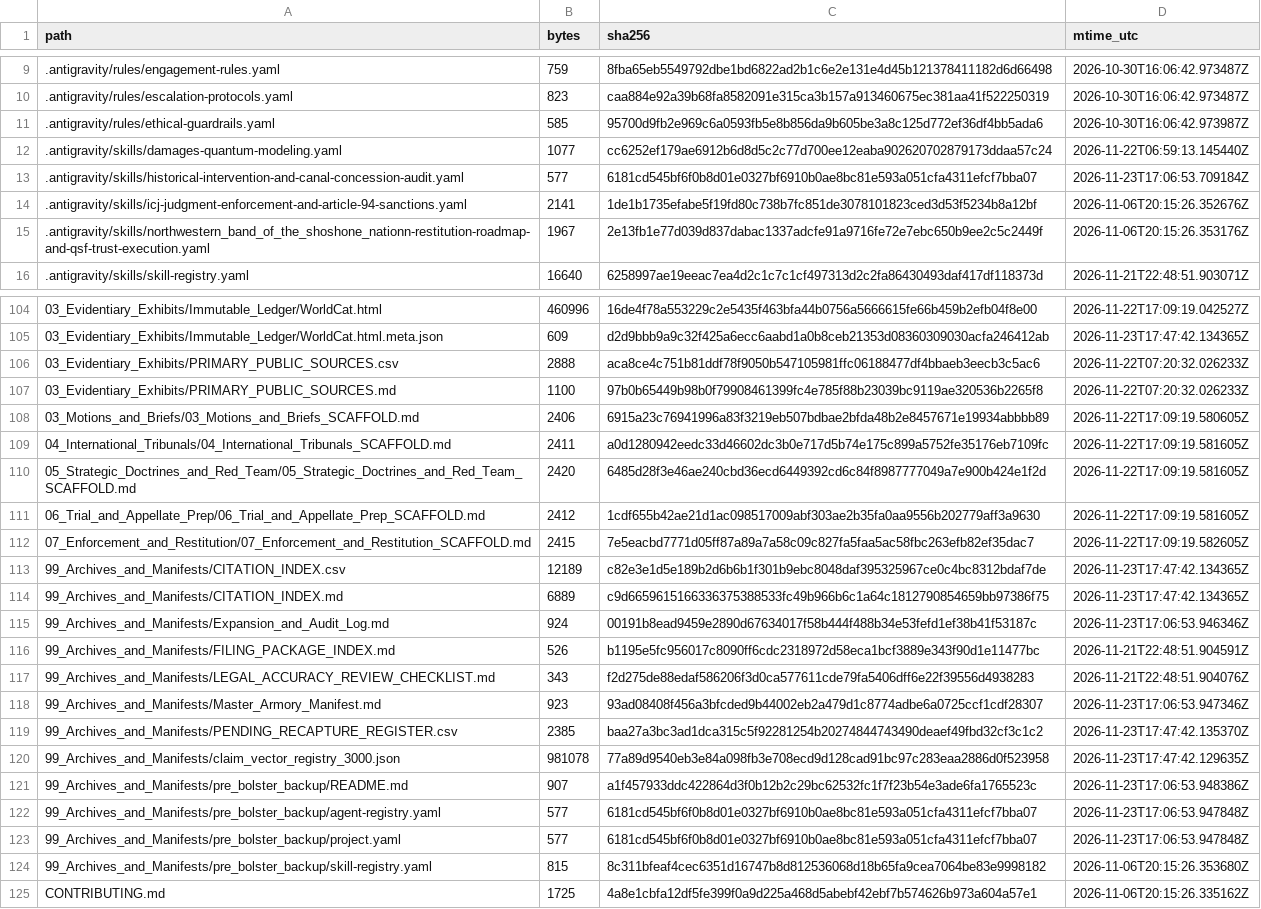
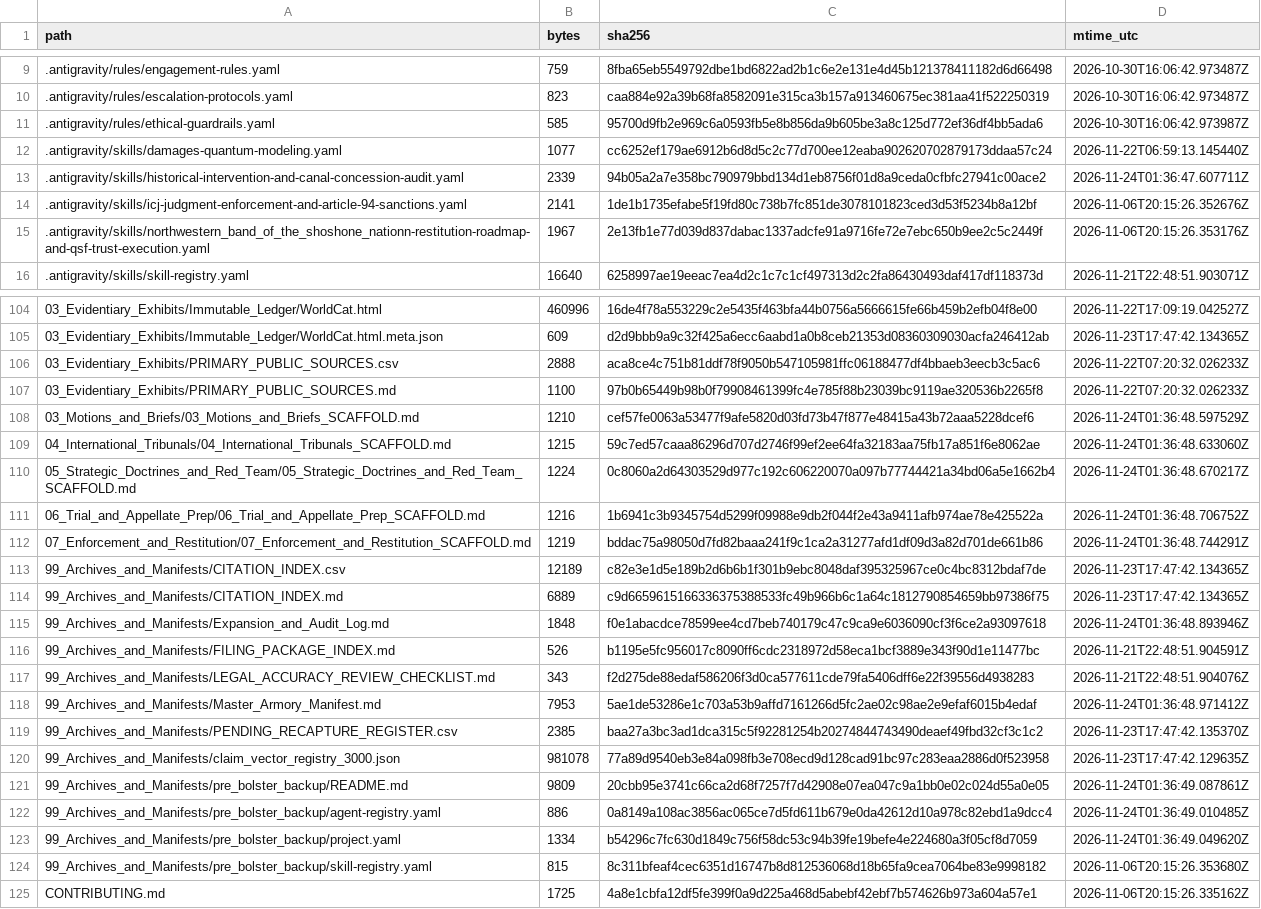
Before and after one commit to GlobalRestitutionAlliance/turtle-island-us-ut-northwestern-band-of-the-shoshone-nation-master-litigation, a CSV file: 99_Archives_and_Manifests/MANIFEST_SHA256.csv, drawn as a sheet; only a part is shown, gaps mark what is left out; the diff covers the shown part only.

Commit message:
REVERTED DUE TO UNPROMPTED MASS J3WFICATED DATA CORRUPTION BY COMPROMISED BIASED LLM/ARTIFICIAL INTELLIGENCE MODELS

```diff
--- a/99_Archives_and_Manifests/MANIFEST_SHA256.csv
+++ b/99_Archives_and_Manifests/MANIFEST_SHA256.csv
@@ -12,3 +12,3 @@ path,bytes,sha256,mtime_utc
 .antigravity/skills/damages-quantum-modeling.yaml,1077,cc6252ef179ae6912b6d8d5c2c77d700ee12eaba902620702879173ddaa57c24,2026-11-22T06:59:13.145440Z
-.antigravity/skills/historical-intervention-and-canal-concession-audit.yaml,577,6181cd545bf6f0b8d01e0327bf6910b0ae8bc81e593a051cfa4311efcf7bba07,2026-11-23T17:06:53.709184Z
+.antigravity/skills/historical-intervention-and-canal-concession-audit.yaml,2339,94b05a2a7e358bc790979bbd134d1eb8756f01d8a9ceda0cfbfc27941c00ace2,2026-11-24T01:36:47.607711Z
 .antigravity/skills/icj-judgment-enforcement-and-article-94-sanctions.yaml,2141,1de1b1735efabe5f19fd80c738b7fc851de3078101823ced3d53f5234b8a12bf,2026-11-06T20:15:26.352676Z
@@ -107,18 +107,18 @@ path,bytes,sha256,mtime_utc
 03_Evidentiary_Exhibits/PRIMARY_PUBLIC_SOURCES.md,1100,97b0b65449b98b0f79908461399fc4e785f88b23039bc9119ae320536b2265f8,2026-11-22T07:20:32.026233Z
-03_Motions_and_Briefs/03_Motions_and_Briefs_SCAFFOLD.md,2406,6915a23c76941996a83f3219eb507bdbae2bfda48b2e8457671e19934abbbb89,2026-11-22T17:09:19.580605Z
-04_International_Tribunals/04_International_Tribunals_SCAFFOLD.md,2411,a0d1280942eedc33d46602dc3b0e717d5b74e175c899a5752fe35176eb7109fc,2026-11-22T17:09:19.581605Z
-05_Strategic_Doctrines_and_Red_Team/05_Strategic_Doctrines_and_Red_Team_SCAFFOLD.md,2420,6485d28f3e46ae240cbd36ecd6449392cd6c84f8987777049a7e900b424e1f2d,2026-11-22T17:09:19.581605Z
-06_Trial_and_Appellate_Prep/06_Trial_and_Appellate_Prep_SCAFFOLD.md,2412,1cdf655b42ae21d1ac098517009abf303ae2b35fa0aa9556b202779aff3a9630,2026-11-22T17:09:19.581605Z
-07_Enforcement_and_Restitution/07_Enforcement_and_Restitution_SCAFFOLD.md,2415,7e5eacbd7771d05ff87a89a7a58c09c827fa5faa5ac58fbc263efb82ef35dac7,2026-11-22T17:09:19.582605Z
+03_Motions_and_Briefs/03_Motions_and_Briefs_SCAFFOLD.md,1210,cef57fe0063a53477f9afe5820d03fd73b47f877e48415a43b72aaa5228dcef6,2026-11-24T01:36:48.597529Z
+04_International_Tribunals/04_International_Tribunals_SCAFFOLD.md,1215,59c7ed57caaa86296d707d2746f99ef2ee64fa32183aa75fb17a851f6e8062ae,2026-11-24T01:36:48.633060Z
+05_Strategic_Doctrines_and_Red_Team/05_Strategic_Doctrines_and_Red_Team_SCAFFOLD.md,1224,0c8060a2d64303529d977c192c606220070a097b77744421a34bd06a5e1662b4,2026-11-24T01:36:48.670217Z
+06_Trial_and_Appellate_Prep/06_Trial_and_Appellate_Prep_SCAFFOLD.md,1216,1b6941c3b9345754d5299f09988e9db2f044f2e43a9411afb974ae78e425522a,2026-11-24T01:36:48.706752Z
+07_Enforcement_and_Restitution/07_Enforcement_and_Restitution_SCAFFOLD.md,1219,bddac75a98050d7fd82baaa241f9c1ca2a31277afd1df09d3a82d701de661b86,2026-11-24T01:36:48.744291Z
 99_Archives_and_Manifests/CITATION_INDEX.csv,12189,c82e3e1d5e189b2d6b6b1f301b9ebc8048daf395325967ce0c4bc8312bdaf7de,2026-11-23T17:47:42.134365Z
 99_Archives_and_Manifests/CITATION_INDEX.md,6889,c9d6659615166336375388533fc49b966b6c1a64c1812790854659bb97386f75,2026-11-23T17:47:42.134365Z
-99_Archives_and_Manifests/Expansion_and_Audit_Log.md,924,00191b8ead9459e2890d67634017f58b444f488b34e53fefd1ef38b41f53187c,2026-11-23T17:06:53.946346Z
+99_Archives_and_Manifests/Expansion_and_Audit_Log.md,1848,f0e1abacdce78599ee4cd7beb740179c47c9ca9e6036090cf3f6ce2a93097618,2026-11-24T01:36:48.893946Z
 99_Archives_and_Manifests/FILING_PACKAGE_INDEX.md,526,b1195e5fc956017c8090ff6cdc2318972d58eca1bcf3889e343f90d1e11477bc,2026-11-21T22:48:51.904591Z
 99_Archives_and_Manifests/LEGAL_ACCURACY_REVIEW_CHECKLIST.md,343,f2d275de88edaf586206f3d0ca577611cde79fa5406dff6e22f39556d4938283,2026-11-21T22:48:51.904076Z
-99_Archives_and_Manifests/Master_Armory_Manifest.md,923,93ad08408f456a3bfcded9b44002eb2a479d1c8774adbe6a0725ccf1cdf28307,2026-11-23T17:06:53.947346Z
+99_Archives_and_Manifests/Master_Armory_Manifest.md,7953,5ae1de53286e1c703a53b9affd7161266d5fc2ae02c98ae2e9efaf6015b4edaf,2026-11-24T01:36:48.971412Z
 99_Archives_and_Manifests/PENDING_RECAPTURE_REGISTER.csv,2385,baa27a3bc3ad1dca315c5f92281254b20274844743490deaef49fbd32cf3c1c2,2026-11-23T17:47:42.135370Z
 99_Archives_and_Manifests/claim_vector_registry_3000.json,981078,77a89d9540eb3e84a098fb3e708ecd9d128cad91bc97c283eaa2886d0f523958,2026-11-23T17:47:42.129635Z
-99_Archives_and_Manifests/pre_bolster_backup/README.md,907,a1f457933ddc422864d3f0b12b2c29bc62532fc1f7f23b54e3ade6fa1765523c,2026-11-23T17:06:53.948386Z
-99_Archives_and_Manifests/pre_bolster_backup/agent-registry.yaml,577,6181cd545bf6f0b8d01e0327bf6910b0ae8bc81e593a051cfa4311efcf7bba07,2026-11-23T17:06:53.947848Z
-99_Archives_and_Manifests/pre_bolster_backup/project.yaml,577,6181cd545bf6f0b8d01e0327bf6910b0ae8bc81e593a051cfa4311efcf7bba07,2026-11-23T17:06:53.947848Z
+99_Archives_and_Manifests/pre_bolster_backup/README.md,9809,20cbb95e3741c66ca2d68f7257f7d42908e07ea047c9a1bb0e02c024d55a0e05,2026-11-24T01:36:49.087861Z
+99_Archives_and_Manifests/pre_bolster_backup/agent-registry.yaml,886,0a8149a108ac3856ac065ce7d5fd611b679e0da42612d10a978c82ebd1a9dcc4,2026-11-24T01:36:49.010485Z
+99_Archives_and_Manifests/pre_bolster_backup/project.yaml,1334,b54296c7fc630d1849c756f58dc53c94b39fe19befe4e224680a3f05cf8d7059,2026-11-24T01:36:49.049620Z
 99_Archives_and_Manifests/pre_bolster_backup/skill-registry.yaml,815,8c311bfeaf4cec6351d16747b8d812536068d18b65fa9cea7064be83e9998182,2026-11-06T20:15:26.353680Z
```
Also changed, not shown: 77 edited cells elsewhere in this file, 37 other files.
